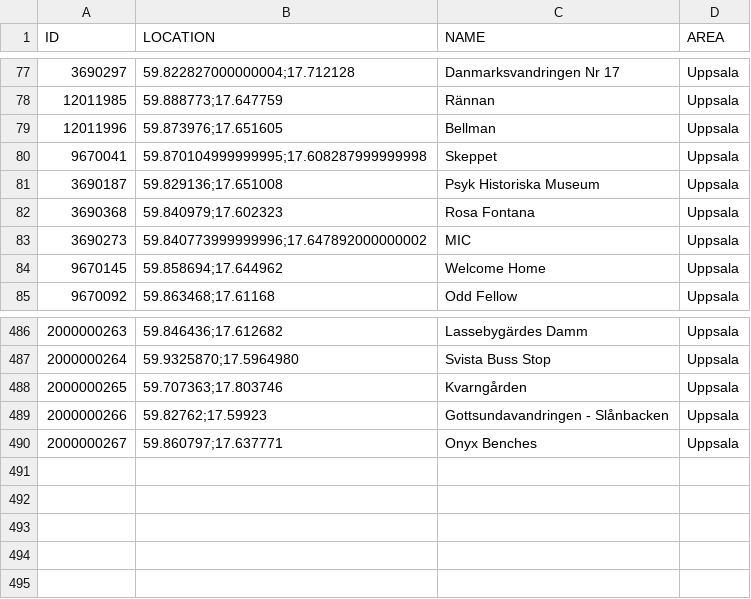
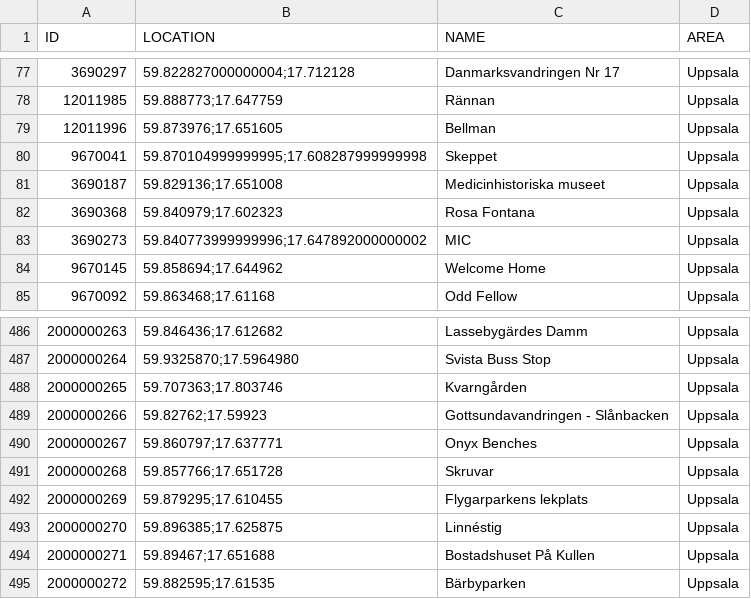
Before and after one commit to magnusmickelsson/pokeraidbot, a CSV file: src/main/resources/gyms_uppsala.csv, drawn as a sheet; only a part is shown, gaps mark what is left out.

Commit message:
Gym data

```diff
--- a/src/main/resources/gyms_uppsala.csv
+++ b/src/main/resources/gyms_uppsala.csv
@@ -80,3 +80,3 @@ ID;LOCATION;NAME;AREA
 9670041;"59.870104999999995;17.608287999999998";Skeppet;Uppsala
-3690187;"59.829136;17.651008";Psyk Historiska Museum;Uppsala
+3690187;"59.829136;17.651008";Medicinhistoriska museet;Uppsala
 3690368;"59.840979;17.602323";Rosa Fontana;Uppsala
@@ -490 +490,6 @@ ID;LOCATION;NAME;AREA
 2000000267;"59.860797;17.637771";Onyx Benches;Uppsala
+2000000268;"59.857766;17.651728";Skruvar;Uppsala
+2000000269;"59.879295;17.610455";Flygarparkens lekplats;Uppsala
+2000000270;"59.896385;17.625875";Linnéstig;Uppsala
+2000000271;"59.89467;17.651688";Bostadshuset På Kullen;Uppsala
+2000000272;"59.882595;17.61535";Bärbyparken;Uppsala
```
Also changed, not shown: 1 other file.
